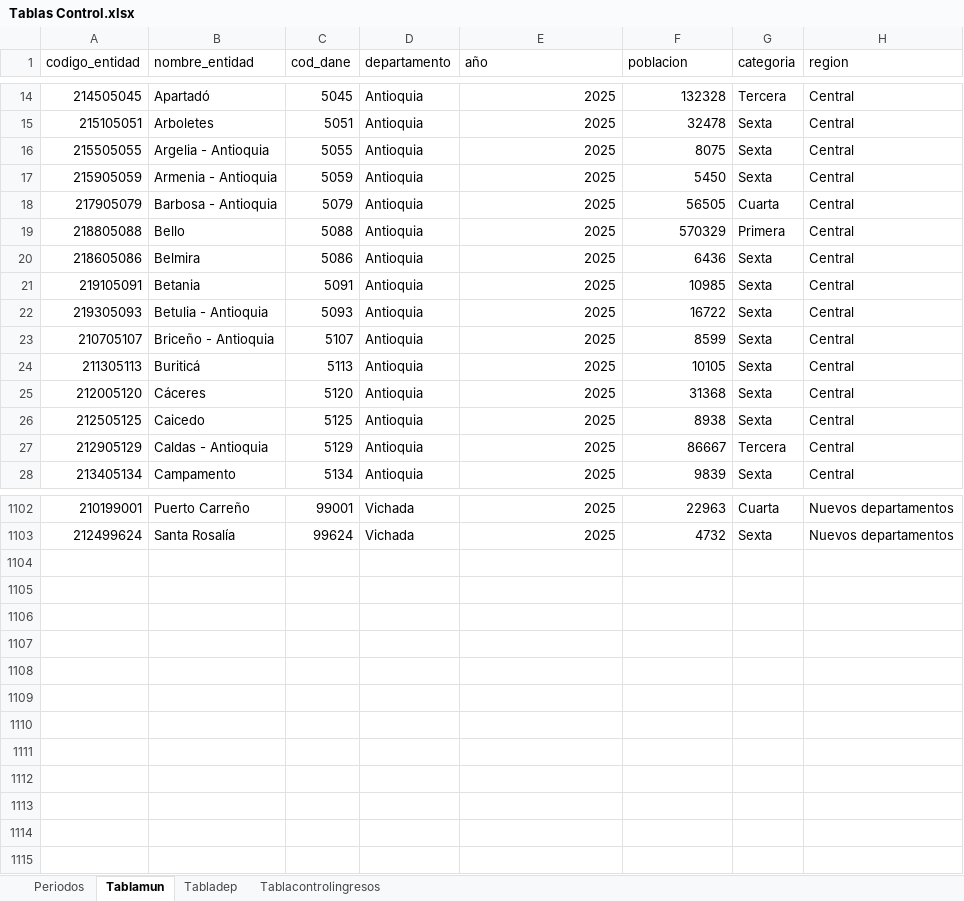
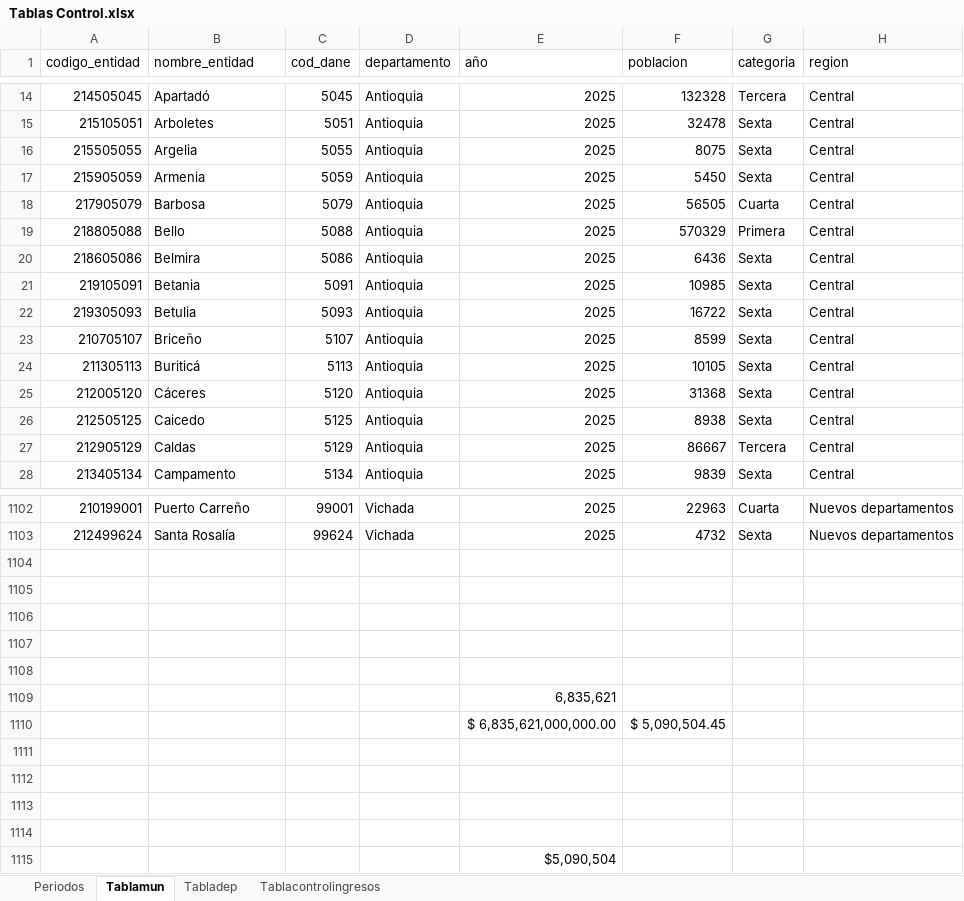
Before and after one commit to infopotencia/app_cuipo, an Excel workbook: Tablas Control.xlsx, sheet Tablamun, drawn as a sheet; only a part is shown, gaps mark what is left out; values as stored, in another font and other column widths than the file's, no borders; table styles not drawn; the diff covers the shown part only; the diff names each change by its address in the sheet, - before the commit and + after, or states it on an @@ line.

```diff
--- a/Tablas Control.xlsx (sheet Tablamun)
+++ b/Tablas Control.xlsx (sheet Tablamun)
-B16 (nombre_entidad): Argelia - Antioquia
+B16 (nombre_entidad): Argelia
-B17 (nombre_entidad): Armenia - Antioquia
+B17 (nombre_entidad): Armenia
-B18 (nombre_entidad): Barbosa - Antioquia
+B18 (nombre_entidad): Barbosa
-B22 (nombre_entidad): Betulia - Antioquia
+B22 (nombre_entidad): Betulia
-B23 (nombre_entidad): Briceño - Antioquia
+B23 (nombre_entidad): Briceño
-B27 (nombre_entidad): Caldas - Antioquia
+B27 (nombre_entidad): Caldas
+row 1104: (empty)
+row 1105: (empty)
+row 1106: (empty)
+row 1107: (empty)
+row 1108: (empty)
+row 1109:  |  |  |  | 6,835,621
+row 1110:  |  |  |  | $ 6,835,621,000,000.00 | $ 5,090,504.45
+row 1111: (empty)
+row 1112: (empty)
+row 1113: (empty)
+row 1114: (empty)
+row 1115:  |  |  |  | $5,090,504
```
Also changed, not shown: 161 edited cells elsewhere in this sheet.
